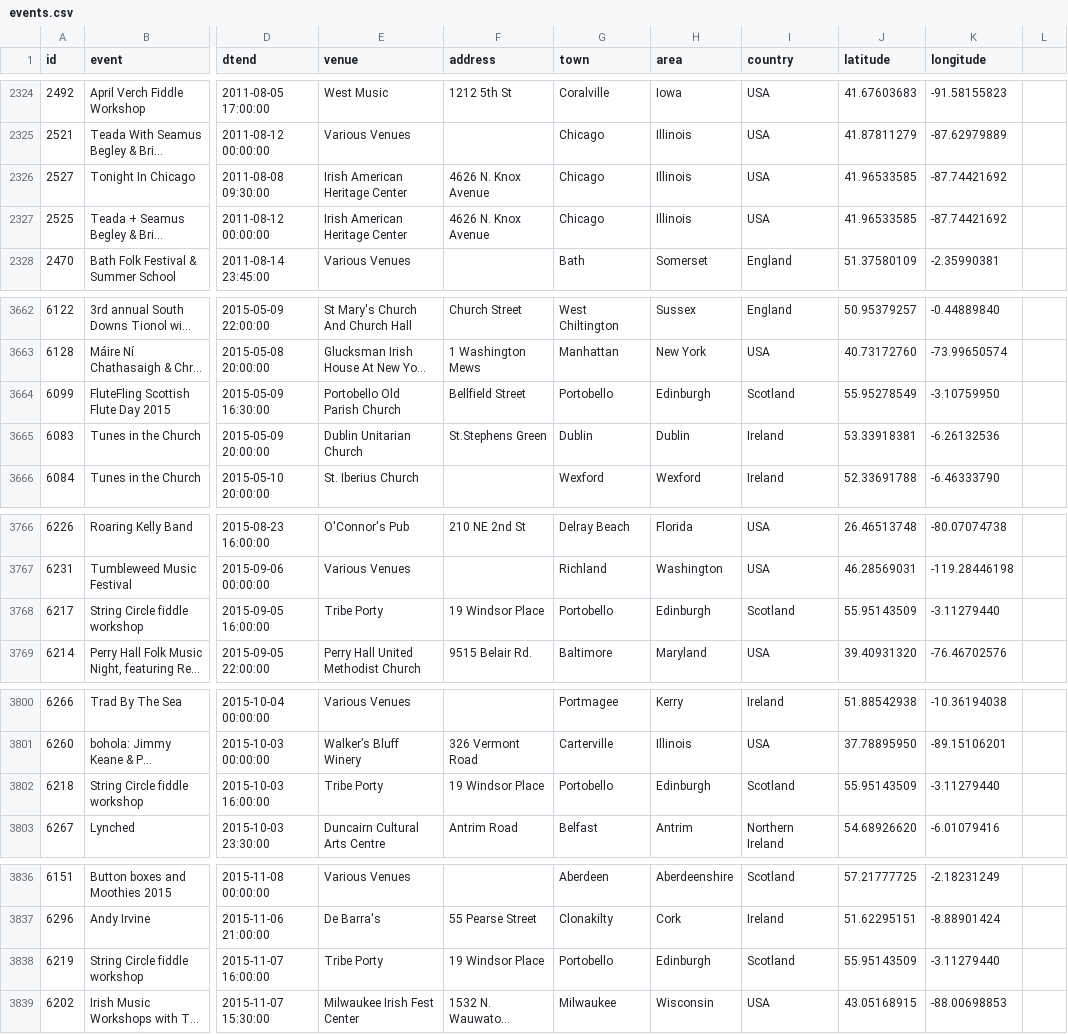
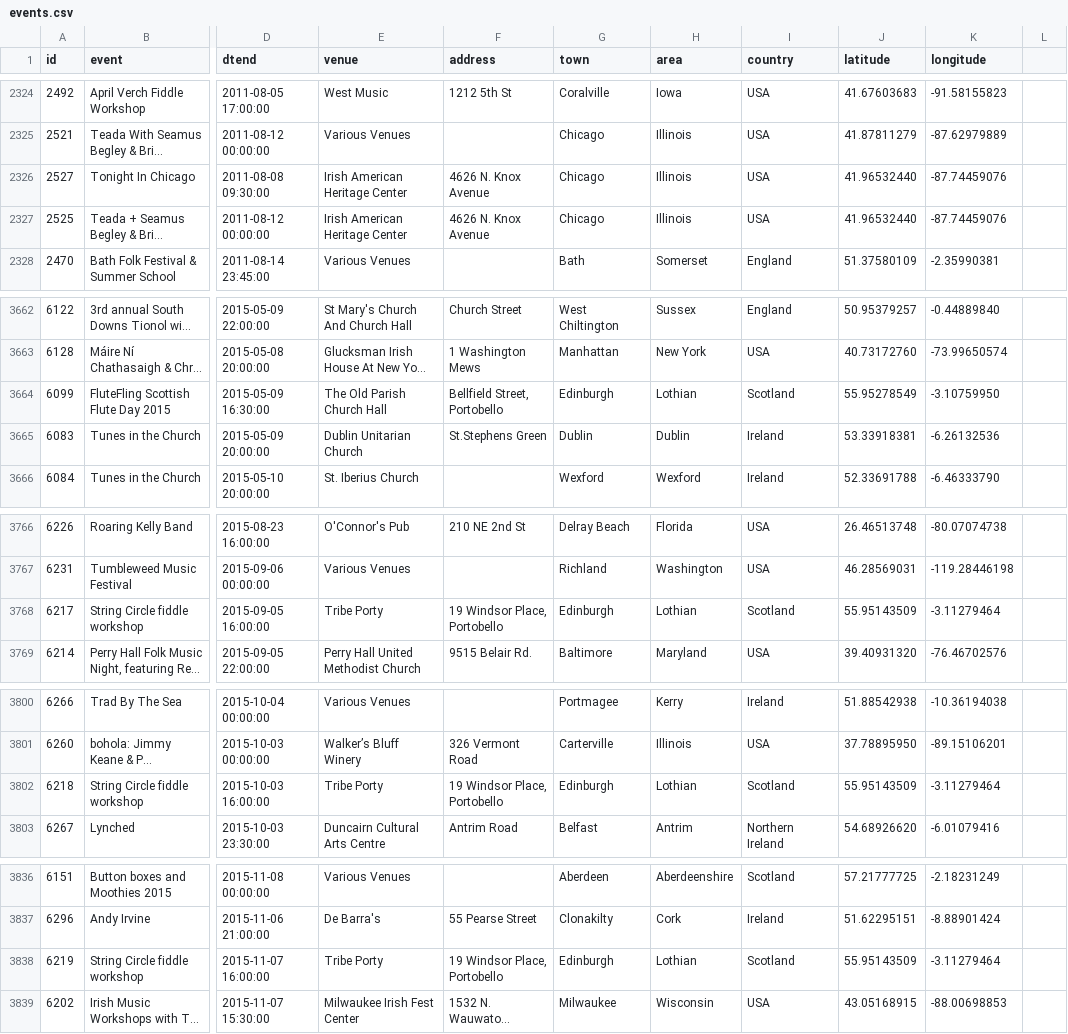
Before and after one commit to adactio/TheSession-data, a CSV file: csv/events.csv, drawn as a sheet; only a part is shown, gaps mark what is left out; long unchanged cells end in …; the diff covers the shown part only; the diff names each change by its address in the sheet, - before the commit and + after, or states it on an @@ line.

```diff
--- a/csv/events.csv
+++ b/csv/events.csv
-J2326:J2327 (latitude): 41.96533585
+J2326:J2327 (latitude): 41.96532440
-K2326:K2327 (longitude): -87.74421692
+K2326:K2327 (longitude): -87.74459076
-E3664 (venue): Portobello Old Parish Church
+E3664 (venue): The Old Parish Church Hall
-F3664 (address): Bellfield Street
+F3664 (address): Bellfield Street, Portobello
-G3664 (town): Portobello
+G3664 (town): Edinburgh
-H3664 (area): Edinburgh
+H3664 (area): Lothian
-F3768 (address): 19 Windsor Place
+F3768 (address): 19 Windsor Place, Portobello
-G3768 (town): Portobello
+G3768 (town): Edinburgh
-H3768 (area): Edinburgh
+H3768 (area): Lothian
-K3768 (longitude): -3.11279440
+K3768 (longitude): -3.11279464
-F3802 (address): 19 Windsor Place
+F3802 (address): 19 Windsor Place, Portobello
-G3802 (town): Portobello
+G3802 (town): Edinburgh
-H3802 (area): Edinburgh
+H3802 (area): Lothian
-K3802 (longitude): -3.11279440
+K3802 (longitude): -3.11279464
-F3838 (address): 19 Windsor Place
+F3838 (address): 19 Windsor Place, Portobello
-G3838 (town): Portobello
+G3838 (town): Edinburgh
-H3838 (area): Edinburgh
+H3838 (area): Lothian
-K3838 (longitude): -3.11279440
+K3838 (longitude): -3.11279464
```
Also changed, not shown: 5 added rows and 98 edited cells elsewhere in this file, csv/sessions.csv, 6 other files.
